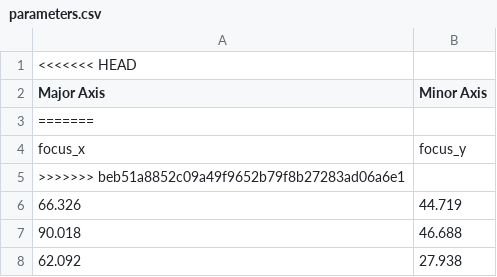
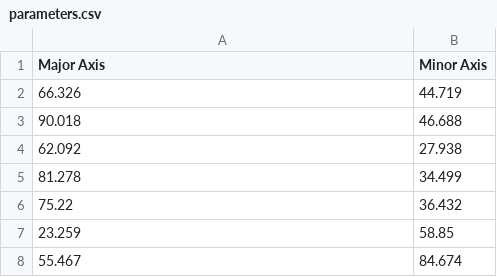
Before and after one commit to SCIInstitute/dSpaceX, a CSV file: examples/ellipses/parameters.csv, drawn as a sheet; only a part is shown; the shorter side is filled out with more unchanged rows.

Commit message:
Typo in attribute

```diff
--- a/examples/ellipses/parameters.csv
+++ b/examples/ellipses/parameters.csv
@@ -1,6 +1,2 @@
-<<<<<<< HEAD
 Major Axis,Minor Axis
-=======
-focus_x,focus_y
->>>>>>> beb51a8852c09a49f9652b79f8b27283ad06a6e1
 66.326,44.719
```
Also changed, not shown: 1 other file.
